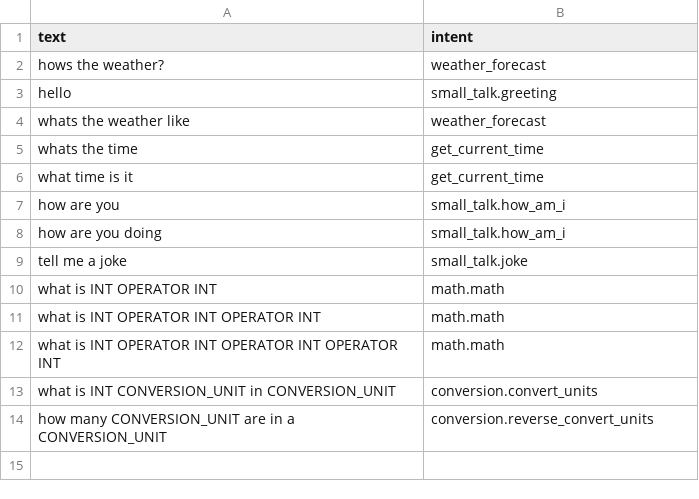
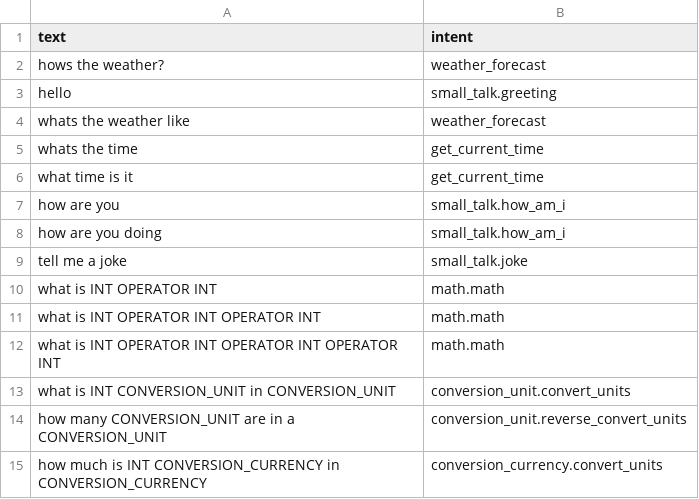
Before and after one commit to SuchLuukie/virtual-assistant, a CSV file: server/intentClassification/intentClassificationData.csv, drawn as a sheet.

Commit message:
Added currency conversion

```diff
--- a/server/intentClassification/intentClassificationData.csv
+++ b/server/intentClassification/intentClassificationData.csv
@@ -12,3 +12,4 @@ what is INT OPERATOR INT OPERATOR INT,math.math
 what is INT OPERATOR INT OPERATOR INT OPERATOR INT,math.math
-what is INT CONVERSION_UNIT in CONVERSION_UNIT,conversion.convert_units
-how many CONVERSION_UNIT are in a CONVERSION_UNIT,conversion.reverse_convert_units
+what is INT CONVERSION_UNIT in CONVERSION_UNIT,conversion_unit.convert_units
+how many CONVERSION_UNIT are in a CONVERSION_UNIT,conversion_unit.reverse_convert_units
+how much is INT CONVERSION_CURRENCY in CONVERSION_CURRENCY,conversion_currency.convert_units
```
Also changed, not shown: 10 other files.
